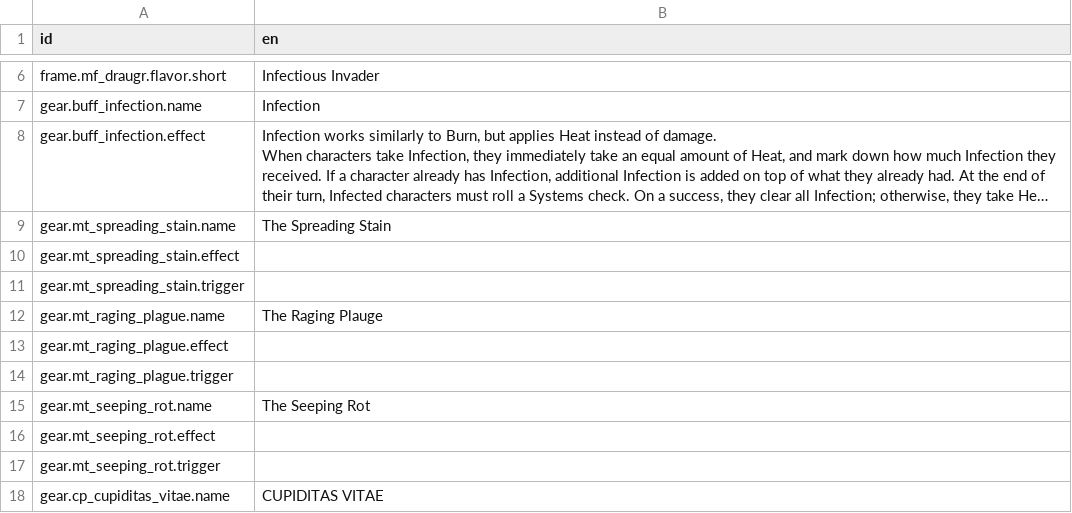
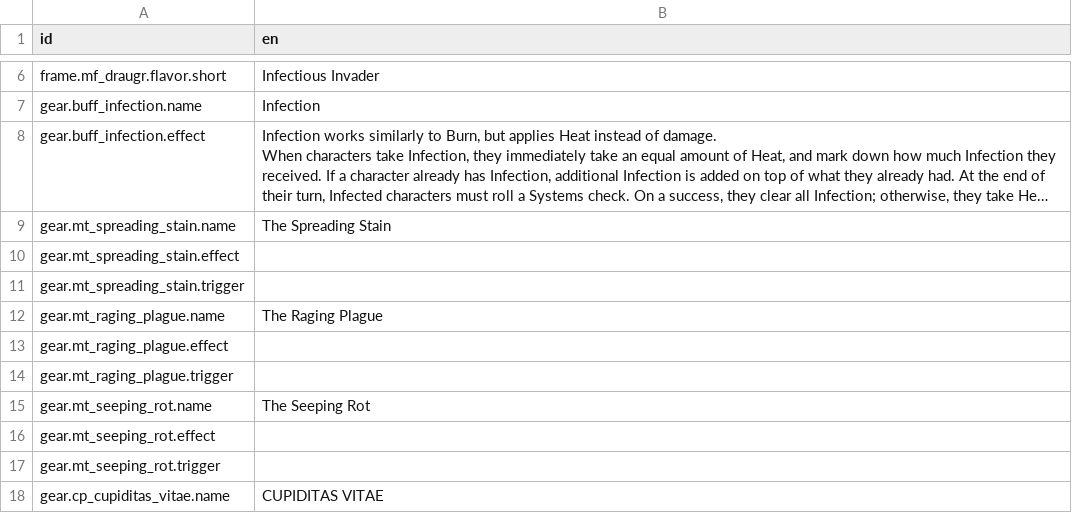
Before and after one commit to Reag/ThyHubrisManifest, a CSV file: localization/localizations.csv, drawn as a sheet; only a part is shown, gaps mark what is left out; long unchanged cells end in ….

```diff
--- a/localization/localizations.csv
+++ b/localization/localizations.csv
@@ -14,3 +14,3 @@ gear.mt_spreading_stain.effect,
 gear.mt_spreading_stain.trigger,
-gear.mt_raging_plague.name,The Raging Plauge
+gear.mt_raging_plague.name,The Raging Plague
 gear.mt_raging_plague.effect,
```
